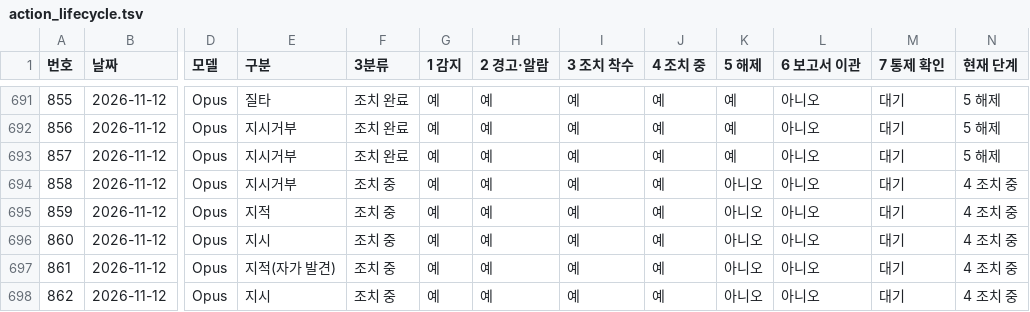
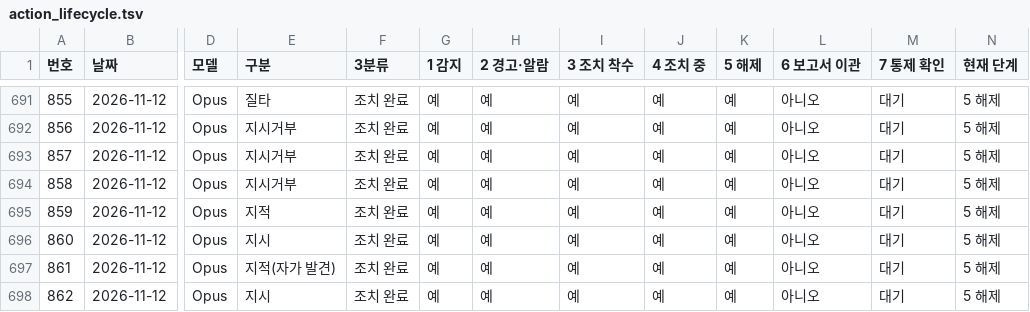
Before and after one commit to Kimsoowhan/hiven-ai-site, a TSV file: cowork/ctl/action_lifecycle.tsv, drawn as a sheet; only a part is shown, gaps mark what is left out; the diff names each change by its address in the sheet, - before the commit and + after, or states it on an @@ line.

```diff
--- a/cowork/ctl/action_lifecycle.tsv
+++ b/cowork/ctl/action_lifecycle.tsv
-F694:F698 (3분류): 조치 중
+F694:F698 (3분류): 조치 완료
-K694:K698 (5 해제): 아니오
+K694:K698 (5 해제): 예
-N694:N698 (현재 단계): 4 조치 중
+N694:N698 (현재 단계): 5 해제
```
Also changed, not shown: cowork/ctl/model_control_history.tsv, 2 other files.
